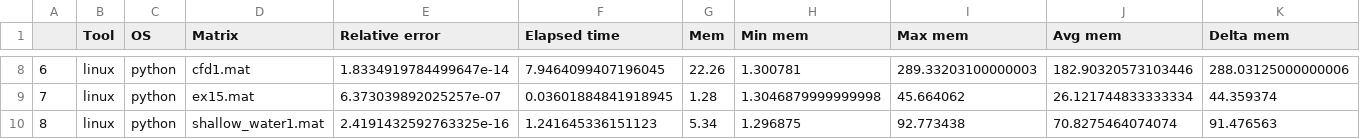
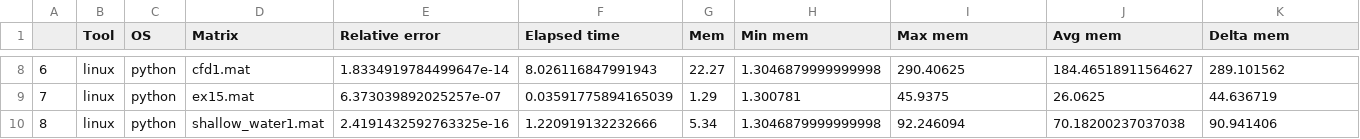
Before and after one commit to belerico/scientific-computing-cholesky, a CSV file: final-report.csv, drawn as a sheet; only a part is shown, gaps mark what is left out; the diff covers the shown part only.

```diff
--- a/final-report.csv
+++ b/final-report.csv
@@ -8,3 +8,3 @@
-6;linux;python;cfd1.mat;1.8334919784499647e-14;7.9464099407196045;22.26;1.300781;289.33203100000003;182.90320573103446;288.03125000000006
-7;linux;python;ex15.mat;6.373039892025257e-07;0.03601884841918945;1.28;1.3046879999999998;45.664062;26.121744833333334;44.359374
-8;linux;python;shallow_water1.mat;2.4191432592763325e-16;1.241645336151123;5.34;1.296875;92.773438;70.8275464074074;91.476563
+6;linux;python;cfd1.mat;1.8334919784499647e-14;8.026116847991943;22.27;1.3046879999999998;290.40625;184.46518911564627;289.101562
+7;linux;python;ex15.mat;6.373039892025257e-07;0.03591775894165039;1.29;1.300781;45.9375;26.0625;44.636719
+8;linux;python;shallow_water1.mat;2.4191432592763325e-16;1.220919132232666;5.34;1.3046879999999998;92.246094;70.18200237037038;90.941406
```
Also changed, not shown: 30 edited cells elsewhere in this file, 3 other files.
